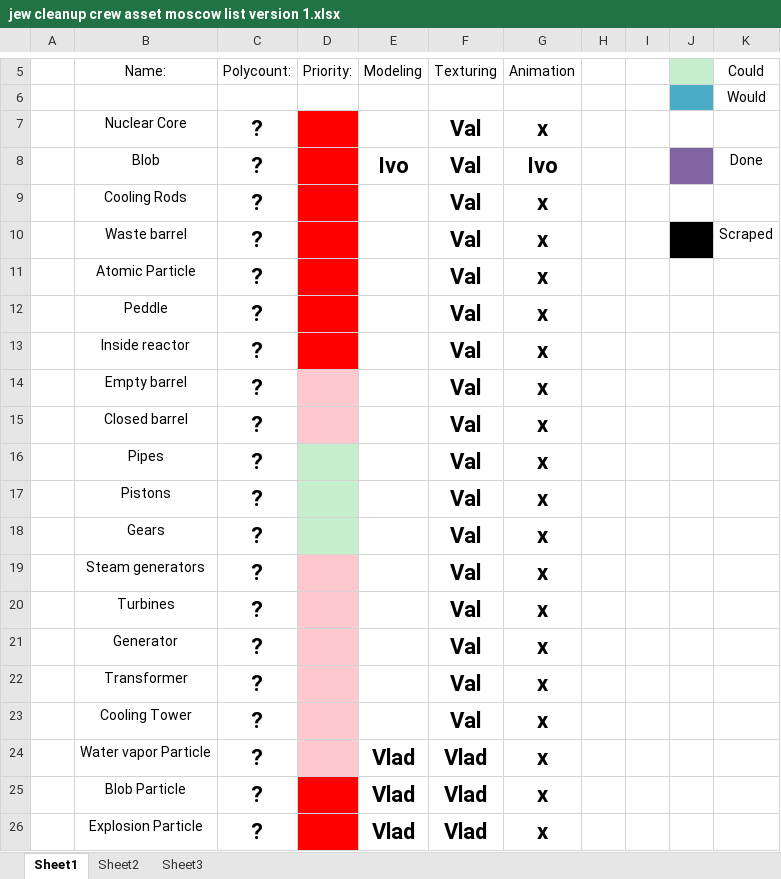
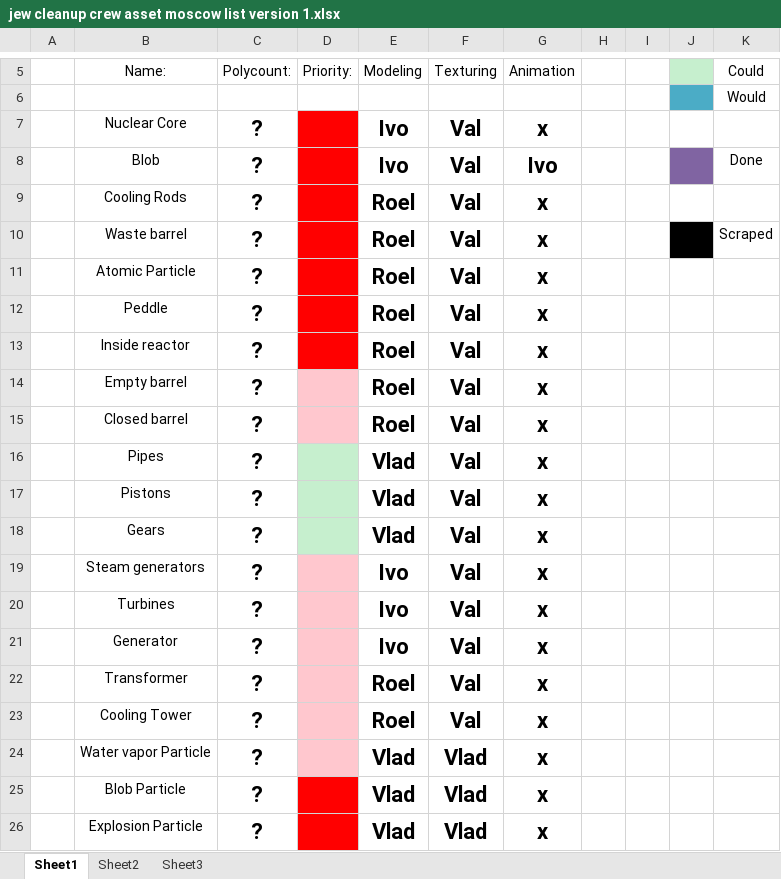
Before and after one commit to kuijerlattie/CleanupCrew, an Excel workbook: Documentation/jew cleanup crew asset moscow list version 1.xlsx, sheet Sheet1, drawn as a sheet; only a part is shown, gaps mark what is left out; values as stored, in another font and other column widths than the file's, no borders; the diff names each change by its address in the sheet, - before the commit and + after, or states it on an @@ line.

Commit message:
update

```diff
--- a/Documentation/jew cleanup crew asset moscow list version 1.xlsx (sheet Sheet1)
+++ b/Documentation/jew cleanup crew asset moscow list version 1.xlsx (sheet Sheet1)
-E7: (empty)
+E7: Ivo
-E9:E15: (empty)
+E9:E15: Roel
-E16:E18: (empty)
+E16:E18: Vlad
-E19:E21: (empty)
+E19:E21: Ivo
-E22:E23: (empty)
+E22:E23: Roel
```
